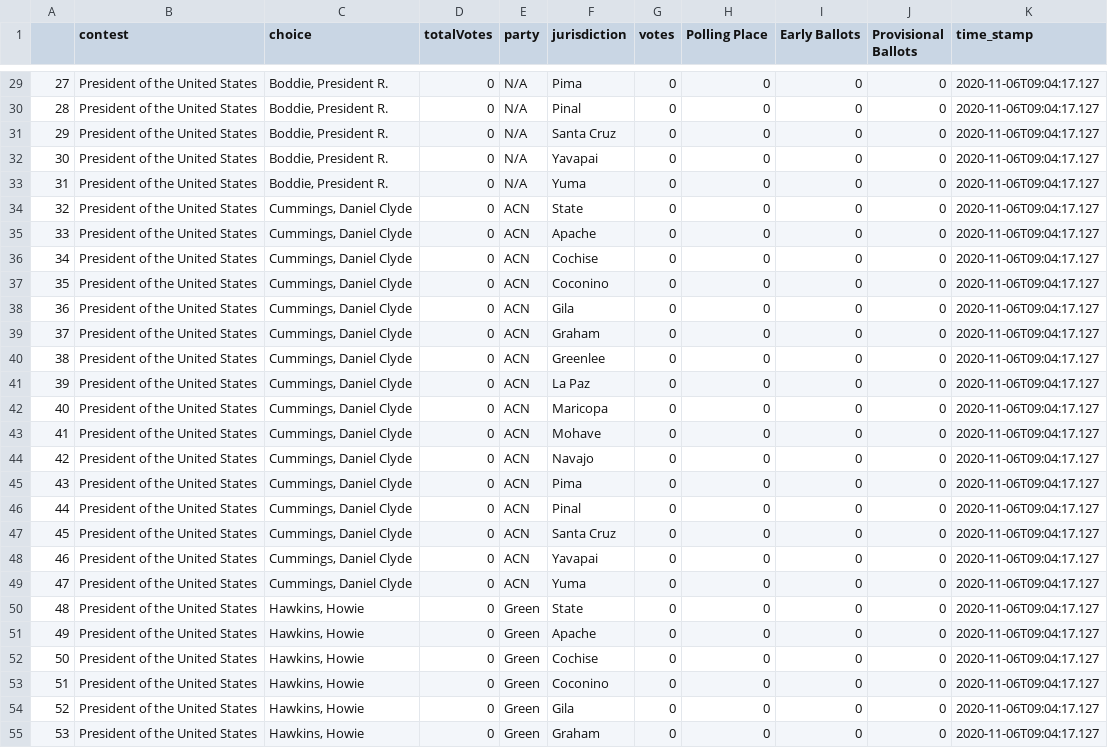
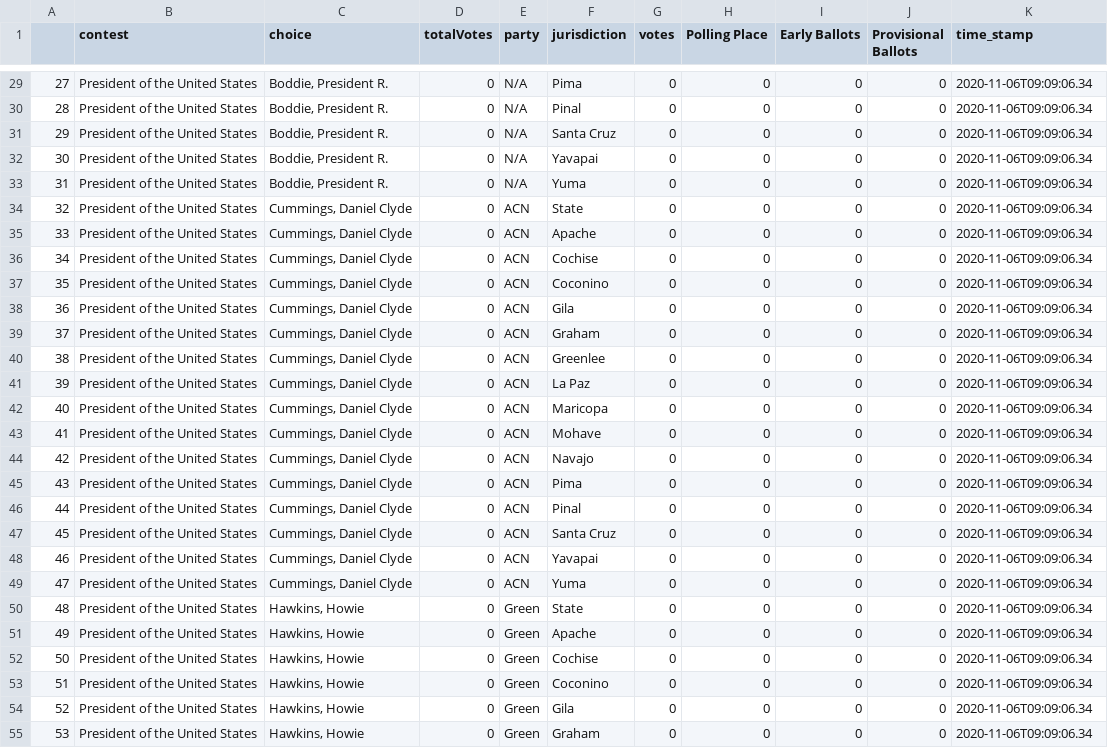
Before and after one commit to election-results/2020_general, a CSV file: summary_results_2020.csv, drawn as a sheet; only a part is shown, gaps mark what is left out; the diff covers the shown part only.

```diff
--- a/summary_results_2020.csv
+++ b/summary_results_2020.csv
@@ -29,27 +29,27 @@
-27,President of the United States,"Boddie, President R.",0,N/A,Pima,0,0,0,0,2020-11-06T09:04:17.127
-28,President of the United States,"Boddie, President R.",0,N/A,Pinal,0,0,0,0,2020-11-06T09:04:17.127
-29,President of the United States,"Boddie, President R.",0,N/A,Santa Cruz,0,0,0,0,2020-11-06T09:04:17.127
-30,President of the United States,"Boddie, President R.",0,N/A,Yavapai,0,0,0,0,2020-11-06T09:04:17.127
-31,President of the United States,"Boddie, President R.",0,N/A,Yuma,0,0,0,0,2020-11-06T09:04:17.127
-32,President of the United States,"Cummings, Daniel Clyde",0,ACN,State,0,0,0,0,2020-11-06T09:04:17.127
-33,President of the United States,"Cummings, Daniel Clyde",0,ACN,Apache,0,0,0,0,2020-11-06T09:04:17.127
-34,President of the United States,"Cummings, Daniel Clyde",0,ACN,Cochise,0,0,0,0,2020-11-06T09:04:17.127
-35,President of the United States,"Cummings, Daniel Clyde",0,ACN,Coconino,0,0,0,0,2020-11-06T09:04:17.127
-36,President of the United States,"Cummings, Daniel Clyde",0,ACN,Gila,0,0,0,0,2020-11-06T09:04:17.127
-37,President of the United States,"Cummings, Daniel Clyde",0,ACN,Graham,0,0,0,0,2020-11-06T09:04:17.127
-38,President of the United States,"Cummings, Daniel Clyde",0,ACN,Greenlee,0,0,0,0,2020-11-06T09:04:17.127
-39,President of the United States,"Cummings, Daniel Clyde",0,ACN,La Paz,0,0,0,0,2020-11-06T09:04:17.127
-40,President of the United States,"Cummings, Daniel Clyde",0,ACN,Maricopa,0,0,0,0,2020-11-06T09:04:17.127
-41,President of the United States,"Cummings, Daniel Clyde",0,ACN,Mohave,0,0,0,0,2020-11-06T09:04:17.127
-42,President of the United States,"Cummings, Daniel Clyde",0,ACN,Navajo,0,0,0,0,2020-11-06T09:04:17.127
-43,President of the United States,"Cummings, Daniel Clyde",0,ACN,Pima,0,0,0,0,2020-11-06T09:04:17.127
-44,President of the United States,"Cummings, Daniel Clyde",0,ACN,Pinal,0,0,0,0,2020-11-06T09:04:17.127
-45,President of the United States,"Cummings, Daniel Clyde",0,ACN,Santa Cruz,0,0,0,0,2020-11-06T09:04:17.127
-46,President of the United States,"Cummings, Daniel Clyde",0,ACN,Yavapai,0,0,0,0,2020-11-06T09:04:17.127
-47,President of the United States,"Cummings, Daniel Clyde",0,ACN,Yuma,0,0,0,0,2020-11-06T09:04:17.127
-48,President of the United States,"Hawkins, Howie",0,Green,State,0,0,0,0,2020-11-06T09:04:17.127
-49,President of the United States,"Hawkins, Howie",0,Green,Apache,0,0,0,0,2020-11-06T09:04:17.127
-50,President of the United States,"Hawkins, Howie",0,Green,Cochise,0,0,0,0,2020-11-06T09:04:17.127
-51,President of the United States,"Hawkins, Howie",0,Green,Coconino,0,0,0,0,2020-11-06T09:04:17.127
-52,President of the United States,"Hawkins, Howie",0,Green,Gila,0,0,0,0,2020-11-06T09:04:17.127
-53,President of the United States,"Hawkins, Howie",0,Green,Graham,0,0,0,0,2020-11-06T09:04:17.127
+27,President of the United States,"Boddie, President R.",0,N/A,Pima,0,0,0,0,2020-11-06T09:09:06.34
+28,President of the United States,"Boddie, President R.",0,N/A,Pinal,0,0,0,0,2020-11-06T09:09:06.34
+29,President of the United States,"Boddie, President R.",0,N/A,Santa Cruz,0,0,0,0,2020-11-06T09:09:06.34
+30,President of the United States,"Boddie, President R.",0,N/A,Yavapai,0,0,0,0,2020-11-06T09:09:06.34
+31,President of the United States,"Boddie, President R.",0,N/A,Yuma,0,0,0,0,2020-11-06T09:09:06.34
+32,President of the United States,"Cummings, Daniel Clyde",0,ACN,State,0,0,0,0,2020-11-06T09:09:06.34
+33,President of the United States,"Cummings, Daniel Clyde",0,ACN,Apache,0,0,0,0,2020-11-06T09:09:06.34
+34,President of the United States,"Cummings, Daniel Clyde",0,ACN,Cochise,0,0,0,0,2020-11-06T09:09:06.34
+35,President of the United States,"Cummings, Daniel Clyde",0,ACN,Coconino,0,0,0,0,2020-11-06T09:09:06.34
+36,President of the United States,"Cummings, Daniel Clyde",0,ACN,Gila,0,0,0,0,2020-11-06T09:09:06.34
+37,President of the United States,"Cummings, Daniel Clyde",0,ACN,Graham,0,0,0,0,2020-11-06T09:09:06.34
+38,President of the United States,"Cummings, Daniel Clyde",0,ACN,Greenlee,0,0,0,0,2020-11-06T09:09:06.34
+39,President of the United States,"Cummings, Daniel Clyde",0,ACN,La Paz,0,0,0,0,2020-11-06T09:09:06.34
+40,President of the United States,"Cummings, Daniel Clyde",0,ACN,Maricopa,0,0,0,0,2020-11-06T09:09:06.34
+41,President of the United States,"Cummings, Daniel Clyde",0,ACN,Mohave,0,0,0,0,2020-11-06T09:09:06.34
+42,President of the United States,"Cummings, Daniel Clyde",0,ACN,Navajo,0,0,0,0,2020-11-06T09:09:06.34
+43,President of the United States,"Cummings, Daniel Clyde",0,ACN,Pima,0,0,0,0,2020-11-06T09:09:06.34
+44,President of the United States,"Cummings, Daniel Clyde",0,ACN,Pinal,0,0,0,0,2020-11-06T09:09:06.34
+45,President of the United States,"Cummings, Daniel Clyde",0,ACN,Santa Cruz,0,0,0,0,2020-11-06T09:09:06.34
+46,President of the United States,"Cummings, Daniel Clyde",0,ACN,Yavapai,0,0,0,0,2020-11-06T09:09:06.34
+47,President of the United States,"Cummings, Daniel Clyde",0,ACN,Yuma,0,0,0,0,2020-11-06T09:09:06.34
+48,President of the United States,"Hawkins, Howie",0,Green,State,0,0,0,0,2020-11-06T09:09:06.34
+49,President of the United States,"Hawkins, Howie",0,Green,Apache,0,0,0,0,2020-11-06T09:09:06.34
+50,President of the United States,"Hawkins, Howie",0,Green,Cochise,0,0,0,0,2020-11-06T09:09:06.34
+51,President of the United States,"Hawkins, Howie",0,Green,Coconino,0,0,0,0,2020-11-06T09:09:06.34
+52,President of the United States,"Hawkins, Howie",0,Green,Gila,0,0,0,0,2020-11-06T09:09:06.34
+53,President of the United States,"Hawkins, Howie",0,Green,Graham,0,0,0,0,2020-11-06T09:09:06.34
```
Also changed, not shown: 173 edited cells elsewhere in this file.
